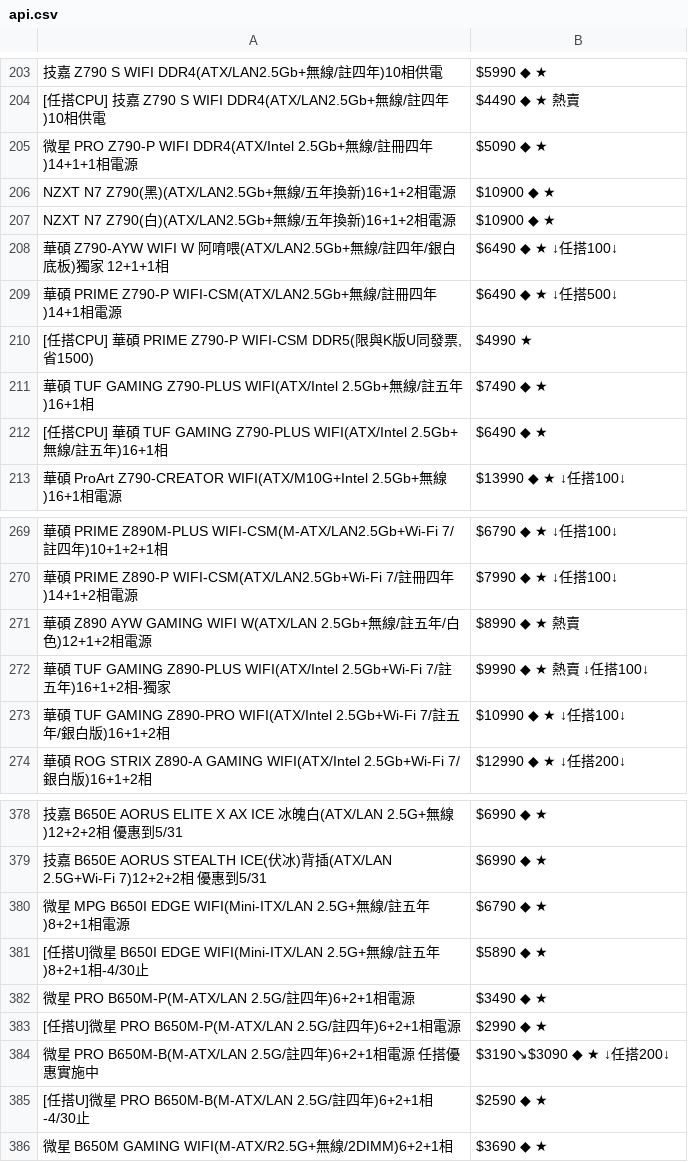
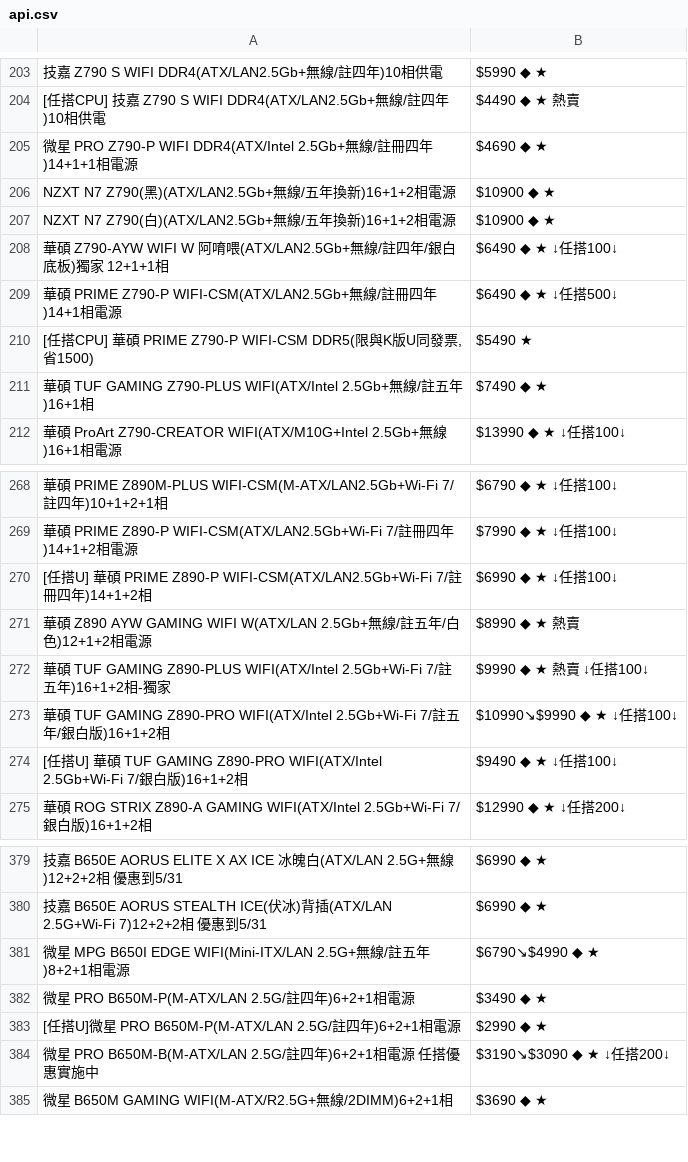
Before and after one commit to suouwang/ops_mid, a CSV file: api.csv, drawn as a sheet; only a part is shown, gaps mark what is left out; removed rows and columns are numbered as before the commit, all else as after; the diff covers the shown part only; the diff names each change by its address in the sheet, - before the commit and + after, or states it on an @@ line.

```diff
--- a/api.csv
+++ b/api.csv
-B205: $5090 ◆ ★
+B205: $4690 ◆ ★
-B210: $4990 ★
+B210: $5490 ★
-row 212: [任搭CPU] 華碩 TUF GAMING Z790-PLUS WIFI(ATX/Intel 2.5Gb+無線/註五年)16+1相 | $6490 ◆ ★
+row 270: [任搭U] 華碩 PRIME Z890-P WIFI-CSM(ATX/LAN2.5Gb+Wi-Fi 7/註冊四年)14+1+2相 | $6990 ◆ ★ ↓任搭100↓
-B273: $10990 ◆ ★ ↓任搭100↓
+B273: $10990↘$9990 ◆ ★ ↓任搭100↓
+row 274: [任搭U] 華碩 TUF GAMING Z890-PRO WIFI(ATX/Intel 2.5Gb+Wi-Fi 7/銀白版)16+1+2相 | $9490 ◆ ★ ↓任搭100↓
-B381: $6790 ◆ ★
+B381: $6790↘$4990 ◆ ★
-row 381: [任搭U]微星 B650I EDGE WIFI(Mini-ITX/LAN 2.5G+無線/註五年)8+2+1相-4/30止 | $5890 ◆ ★
-row 385: [任搭U]微星 PRO B650M-B(M-ATX/LAN 2.5G/註四年)6+2+1相-4/30止 | $2590 ◆ ★
```
Also changed, not shown: 1 added row, 1 removed row and 15 edited cells elsewhere in this file, 1 other file.
